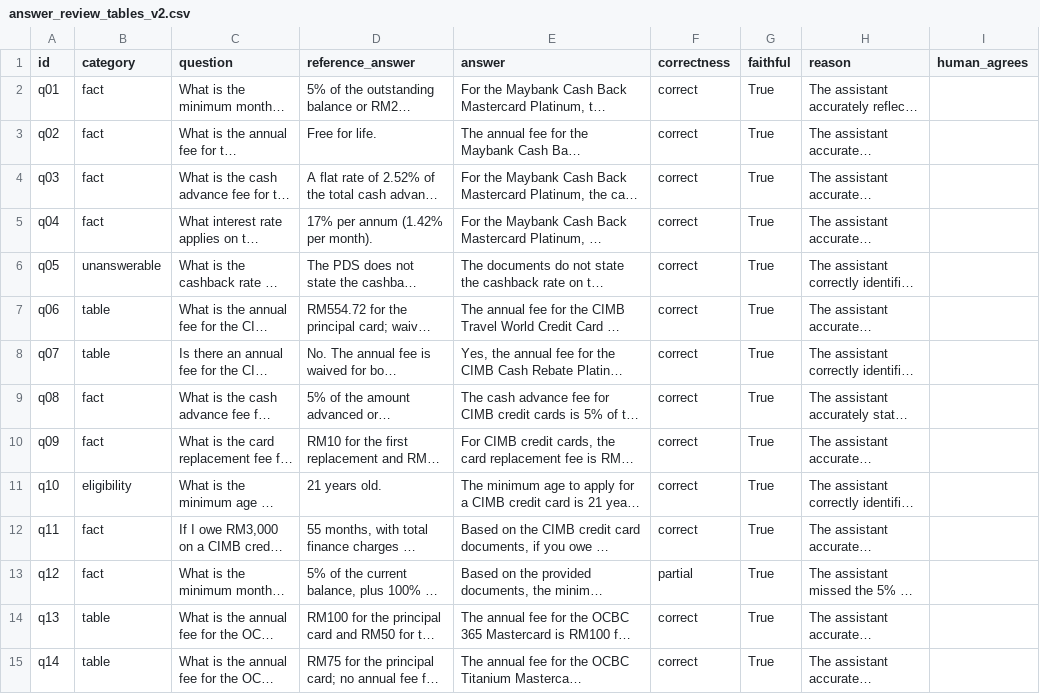
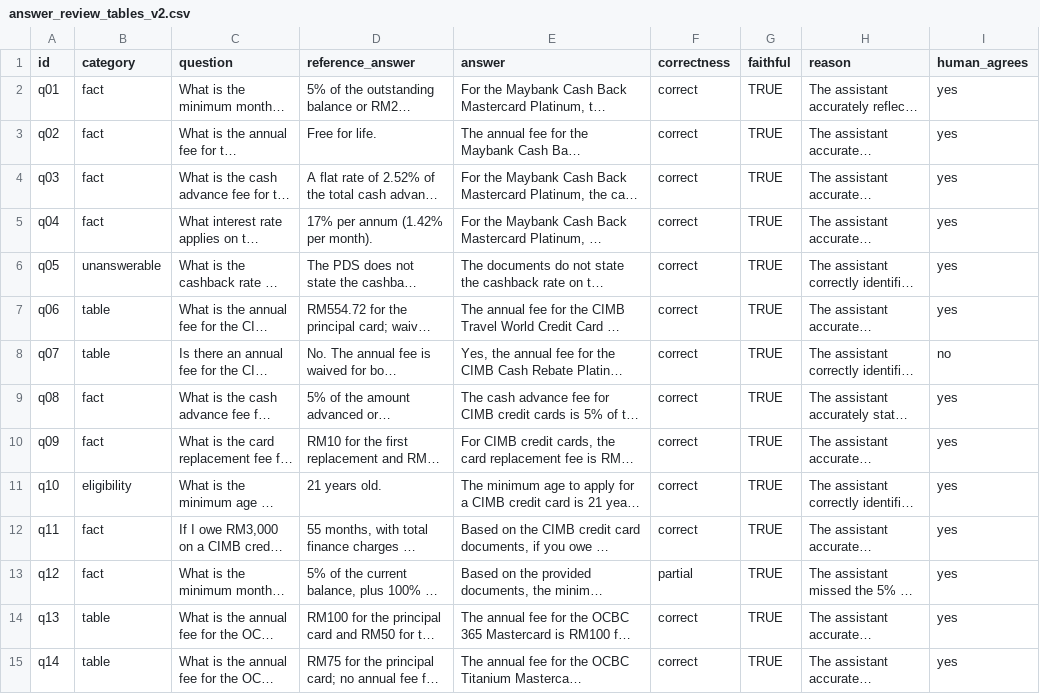
Before and after one commit to Pang512/malaysia-credit-card-rag, a CSV file: eval/results/answer_review_tables_v2.csv, drawn as a sheet; only a part is shown; long unchanged cells end in …; the diff covers the shown part only; the diff names each change by its address in the sheet, - before the commit and + after, or states it on an @@ line.

Commit message:
Adopt table-aware extraction: 100% faithfulness after review, q25 fixed

```diff
--- a/eval/results/answer_review_tables_v2.csv
+++ b/eval/results/answer_review_tables_v2.csv
-G2:G15 (faithful): True
+G2:G15 (faithful): TRUE
-I2:I7 (human_agrees): (empty)
+I2:I7 (human_agrees): yes
-I8 (human_agrees): (empty)
+I8 (human_agrees): no
-I9:I15 (human_agrees): (empty)
+I9:I15 (human_agrees): yes
```
Also changed, not shown: 72 edited cells elsewhere in this file, 1 other file.
